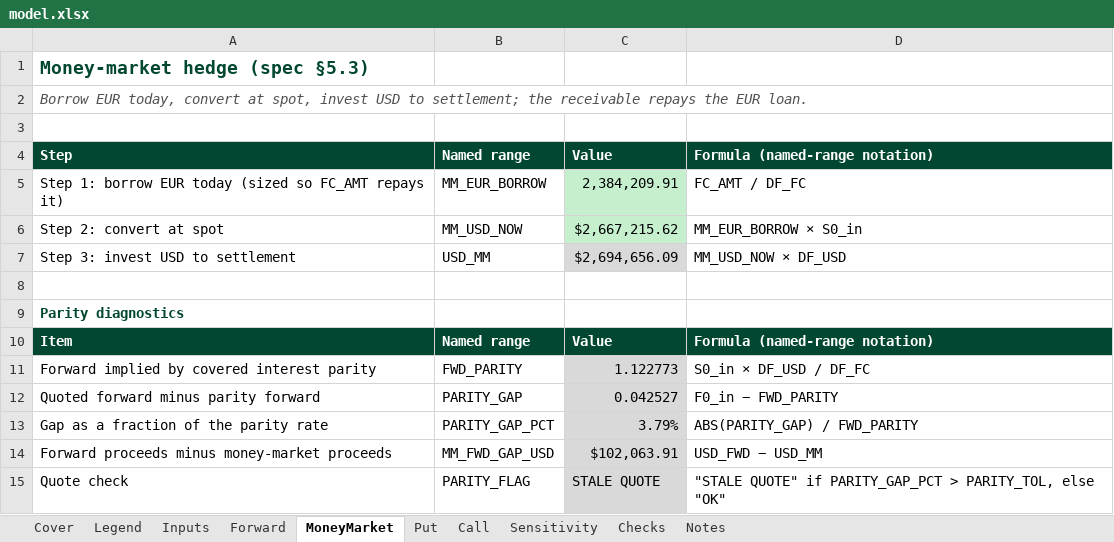
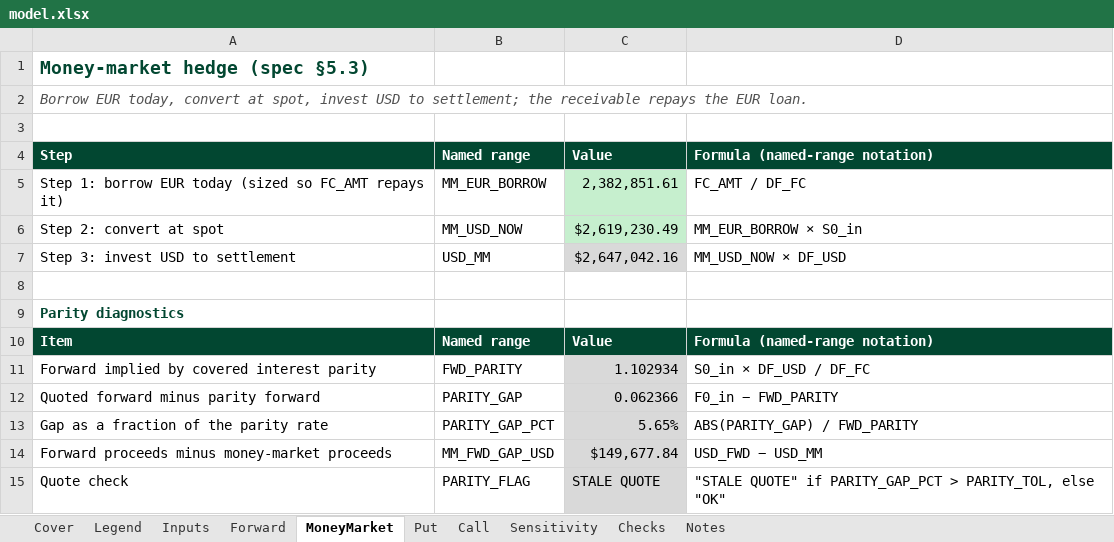
Before and after one commit to Remington444/Remington-Churchward, an Excel workbook: capabilities/fx-hedging/model.xlsx, sheet MoneyMarket, drawn as a sheet; values as stored, in another font and other column widths than the file's, no borders; the diff names each change by its address in the sheet, - before the commit and + after, or states it on an @@ line.

```diff
--- a/capabilities/fx-hedging/model.xlsx (sheet MoneyMarket)
+++ b/capabilities/fx-hedging/model.xlsx (sheet MoneyMarket)
-C5: 2,384,209.91
+C5: 2,382,851.61
-C6: $2,667,215.62
+C6: $2,619,230.49
-C7: $2,694,656.09
+C7: $2,647,042.16
-C11: 1.122773
+C11: 1.102934
-C12: 0.042527
+C12: 0.062366
-C13: 3.79%
+C13: 5.65%
-C14: $102,063.91
+C14: $149,677.84
```
Also changed, not shown: sheet Put, sheet Call, sheet Sensitivity, sheet Checks, sheet Inputs, sheet Cover.
